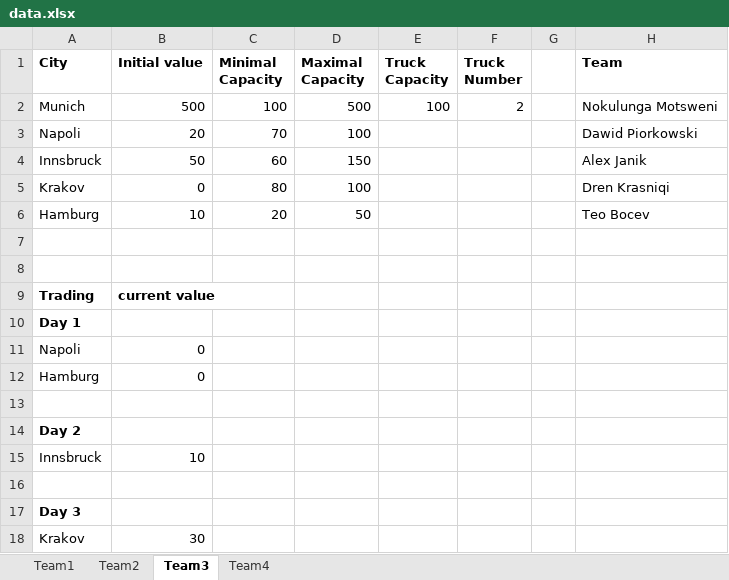
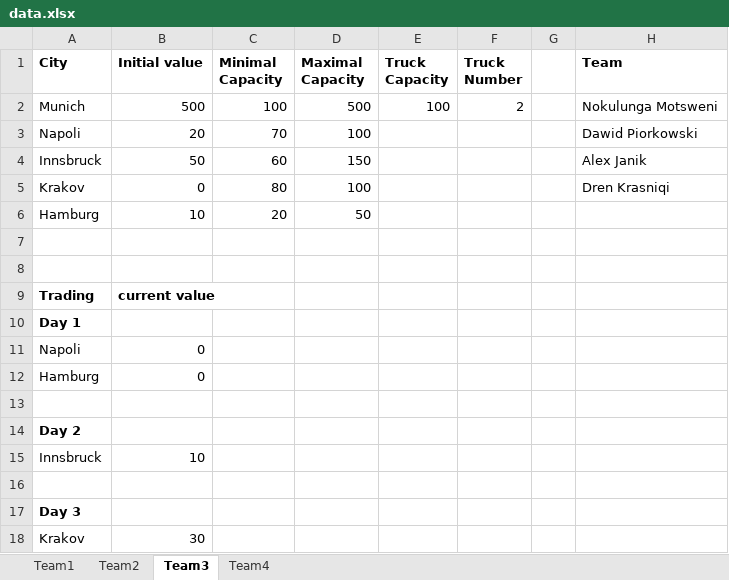
Before and after one commit to EvgenyLeonov/SymbolicComputation2404, an Excel workbook: clojure-projects/src/ica/data.xlsx, sheet Team3, drawn as a sheet; values as stored, in another font and other column widths than the file's, no borders; the diff names each change by its address in the sheet, - before the commit and + after, or states it on an @@ line.

Commit message:
Update data.xlsx

```diff
--- a/clojure-projects/src/ica/data.xlsx (sheet Team3)
+++ b/clojure-projects/src/ica/data.xlsx (sheet Team3)
-H6 (Team): Teo Bocev
+H6 (Team): (empty)
```
Also changed, not shown: sheet Team4.
